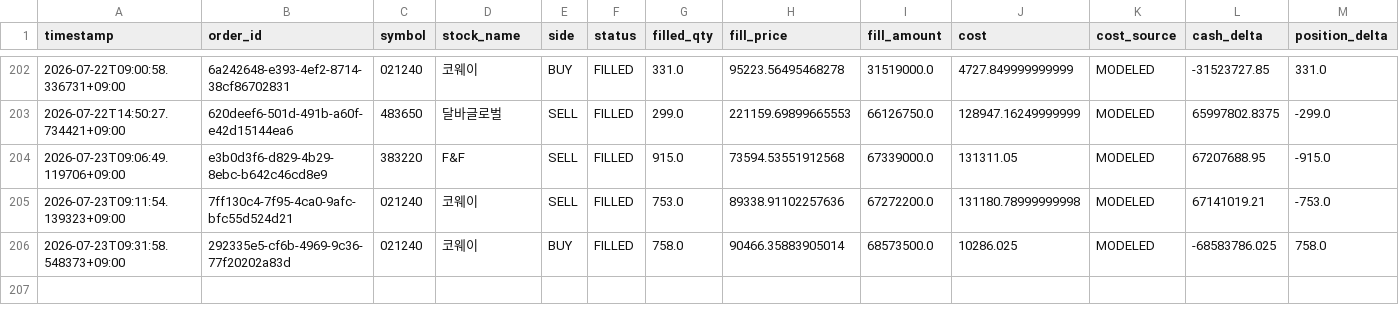
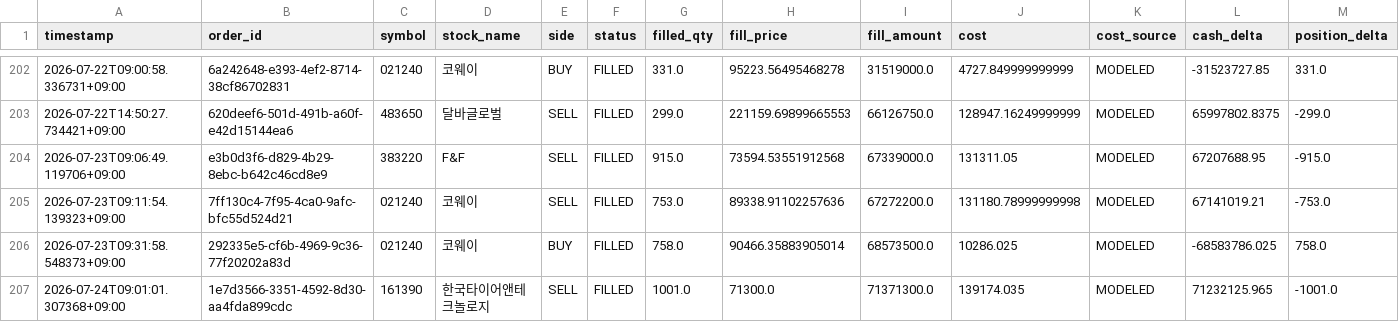
Before and after one commit to techshin31/test_stock, a CSV file: reports/analysis/paper_order_result_replay/latest/events.csv, drawn as a sheet; only a part is shown, gaps mark what is left out; rows hold the shown columns only; the diff names each change by its address in the sheet, - before the commit and + after, or states it on an @@ line.

```diff
--- a/reports/analysis/paper_order_result_replay/latest/events.csv
+++ b/reports/analysis/paper_order_result_replay/latest/events.csv
+row 207: 2026-07-24T09:01:01.307368+09:00 | 1e7d3566-3351-4592-8d30-aa4fda899cdc | 161390 | 한국타이어앤테크놀로지 | SELL | FILLED | 1001.0 | 71300.0 | 71371300.0 | 139174.035 | MODELED | 71232125.965 | -1001.0
```
Also changed, not shown: reports/analysis/paper_execution_stress/latest/stabilized_posterior_mean/daily_turnovers.csv, reports/analysis/paper_execution_stress/latest/stabilized_wilson_lower/daily_costs.csv, 41 other files.
